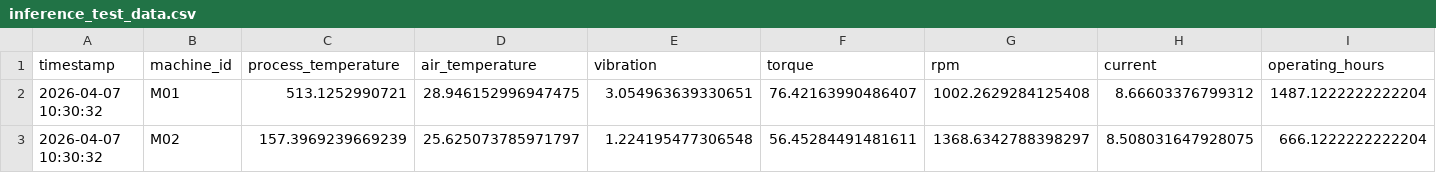
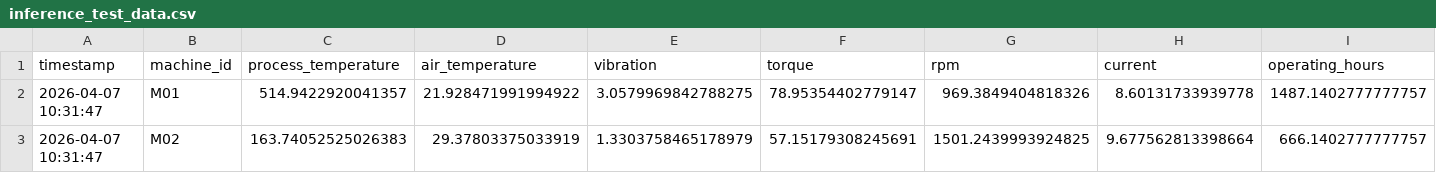
Before and after one commit to Sanchit571/PMAS, a CSV file: model/data/inference_test_data.csv, drawn as a sheet; only a part is shown; the diff covers the shown part only; the diff names each change by its address in the sheet, - before the commit and + after, or states it on an @@ line.

```diff
--- a/model/data/inference_test_data.csv
+++ b/model/data/inference_test_data.csv
-A2:A3 (timestamp): 2026-04-07 10:30:32
+A2:A3 (timestamp): 2026-04-07 10:31:47
-C2 (process_temperature): 513.1252990721
+C2 (process_temperature): 514.9422920041357
-D2 (air_temperature): 28.946152996947475
+D2 (air_temperature): 21.928471991994922
-E2 (vibration): 3.054963639330651
+E2 (vibration): 3.0579969842788275
-F2 (torque): 76.42163990486407
+F2 (torque): 78.95354402779147
-G2 (rpm): 1002.2629284125408
+G2 (rpm): 969.3849404818326
-H2 (current): 8.66603376799312
+H2 (current): 8.60131733939778
-I2 (operating_hours): 1487.1222222222204
+I2 (operating_hours): 1487.1402777777757
-C3 (process_temperature): 157.3969239669239
+C3 (process_temperature): 163.74052525026383
-D3 (air_temperature): 25.625073785971797
+D3 (air_temperature): 29.37803375033919
-E3 (vibration): 1.224195477306548
+E3 (vibration): 1.3303758465178979
-F3 (torque): 56.45284491481611
+F3 (torque): 57.15179308245691
-G3 (rpm): 1368.6342788398297
+G3 (rpm): 1501.2439993924825
-H3 (current): 8.508031647928075
+H3 (current): 9.677562813398664
-I3 (operating_hours): 666.1222222222204
+I3 (operating_hours): 666.1402777777757
```
Also changed, not shown: 41 edited cells elsewhere in this file, model/results/inference_results.csv, 3 other files.
